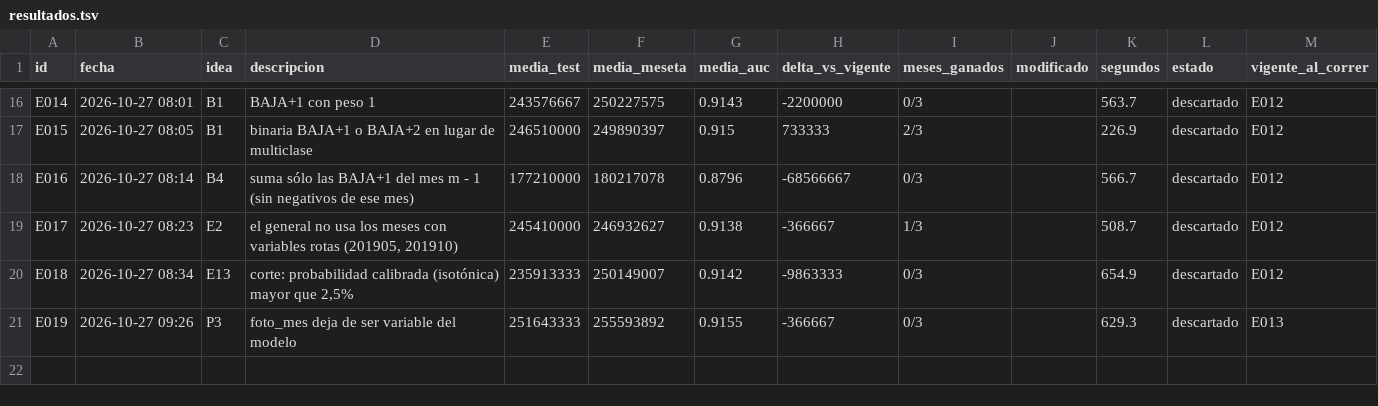
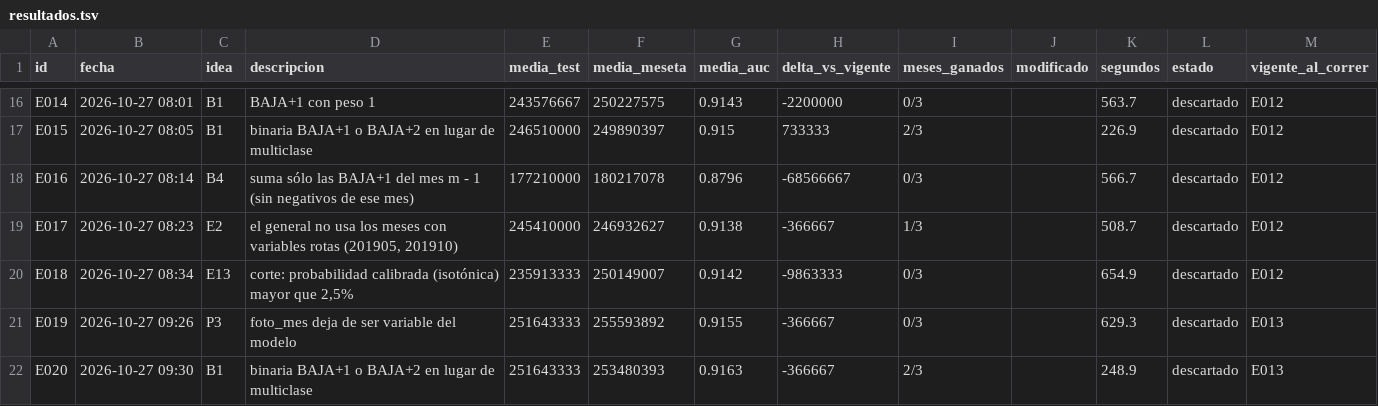
Before and after one commit to emavaldez/expautoresearch, a TSV file: resultados.tsv, drawn as a sheet; only a part is shown, gaps mark what is left out; the diff names each change by its address in the sheet, - before the commit and + after, or states it on an @@ line.

Commit message:
E020: binaria BAJA+1 o BAJA+2 en lugar de multiclase (descartado)

```diff
--- a/resultados.tsv
+++ b/resultados.tsv
+row 22: E020 | 2026-10-27 09:30 | B1 | binaria BAJA+1 o BAJA+2 en lugar de multiclase | 251643333 | 253480393 | 0.9163 | -366667 | 2/3 |  | 248.9 | descartado | E013
```
Also changed, not shown: ideas.tsv, 5 other files.
